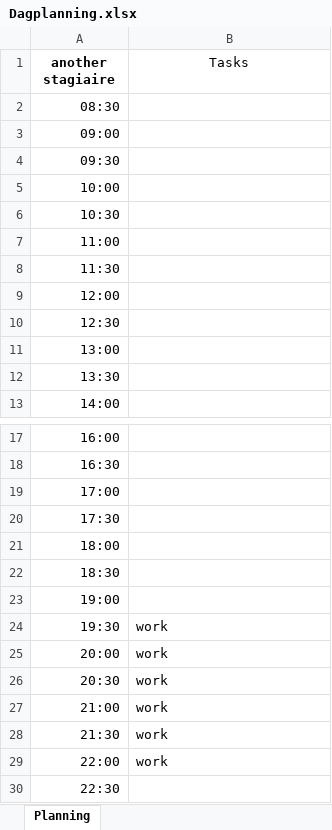
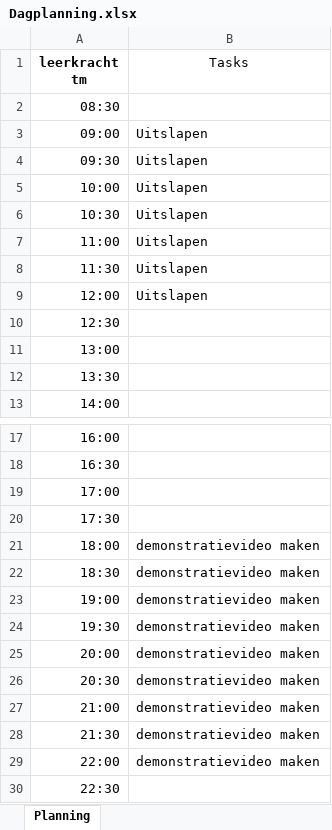
Before and after one commit to ThomasDCeuster/Dagplanner, an Excel workbook: Dagplanner/bin/Debug/net6.0-windows/Dagplanning.xlsx, sheet Planning, drawn as a sheet; only a part is shown, gaps mark what is left out; values as stored, in another font and other column widths than the file's, no borders; the diff names each change by its address in the sheet, - before the commit and + after, or states it on an @@ line.

```diff
--- a/Dagplanner/bin/Debug/net6.0-windows/Dagplanning.xlsx (sheet Planning)
+++ b/Dagplanner/bin/Debug/net6.0-windows/Dagplanning.xlsx (sheet Planning)
-A1: another stagiaire
+A1: leerkracht tm
-B3:B9 (Tasks): (empty)
+B3:B9 (Tasks): Uitslapen
-B21:B23 (Tasks): (empty)
+B21:B23 (Tasks): demonstratievideo maken
-B24:B29 (Tasks): work
+B24:B29 (Tasks): demonstratievideo maken
```
Also changed, not shown: 1 other file.
